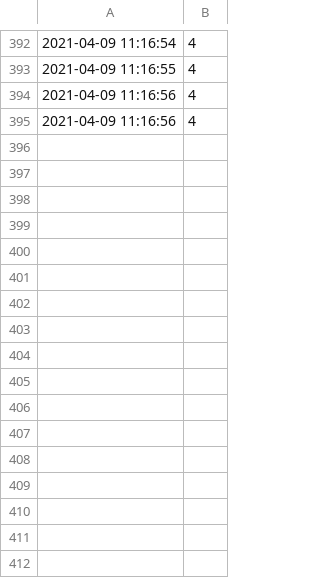
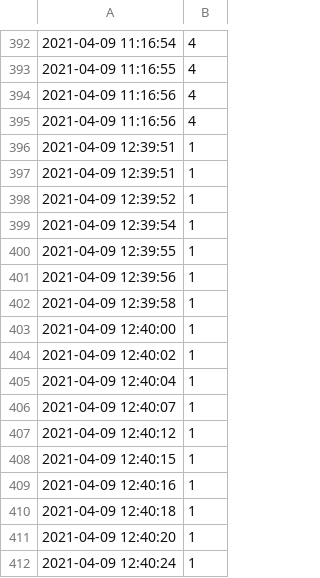
Before and after one commit to OleJonas/Got-Your-Back, a CSV file: classifications/2021-04-09.csv, drawn as a sheet; only a part is shown, gaps mark what is left out; the diff names each change by its address in the sheet, - before the commit and + after, or states it on an @@ line.

```diff
--- a/classifications/2021-04-09.csv
+++ b/classifications/2021-04-09.csv
+row 396: 2021-04-09 12:39:51 | 1
+row 397: 2021-04-09 12:39:51 | 1
+row 398: 2021-04-09 12:39:52 | 1
+row 399: 2021-04-09 12:39:54 | 1
+row 400: 2021-04-09 12:39:55 | 1
+row 401: 2021-04-09 12:39:56 | 1
+row 402: 2021-04-09 12:39:58 | 1
+row 403: 2021-04-09 12:40:00 | 1
+row 404: 2021-04-09 12:40:02 | 1
+row 405: 2021-04-09 12:40:04 | 1
+row 406: 2021-04-09 12:40:07 | 1
+row 407: 2021-04-09 12:40:12 | 1
+row 408: 2021-04-09 12:40:15 | 1
+row 409: 2021-04-09 12:40:16 | 1
+row 410: 2021-04-09 12:40:18 | 1
+row 411: 2021-04-09 12:40:20 | 1
+row 412: 2021-04-09 12:40:24 | 1
```
Also changed, not shown: 2 other files.
